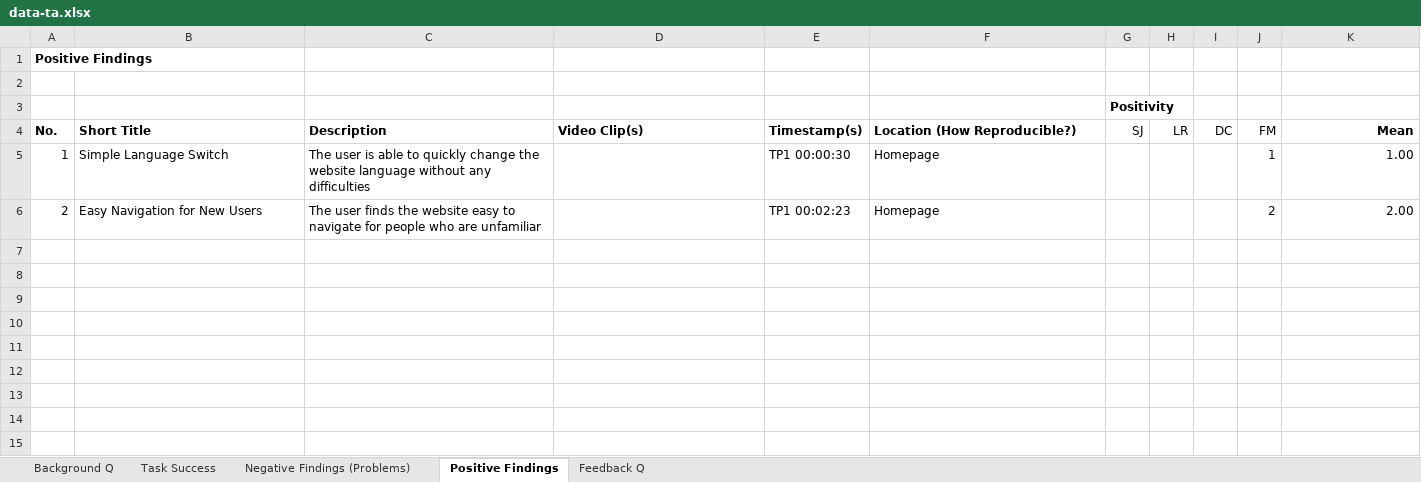
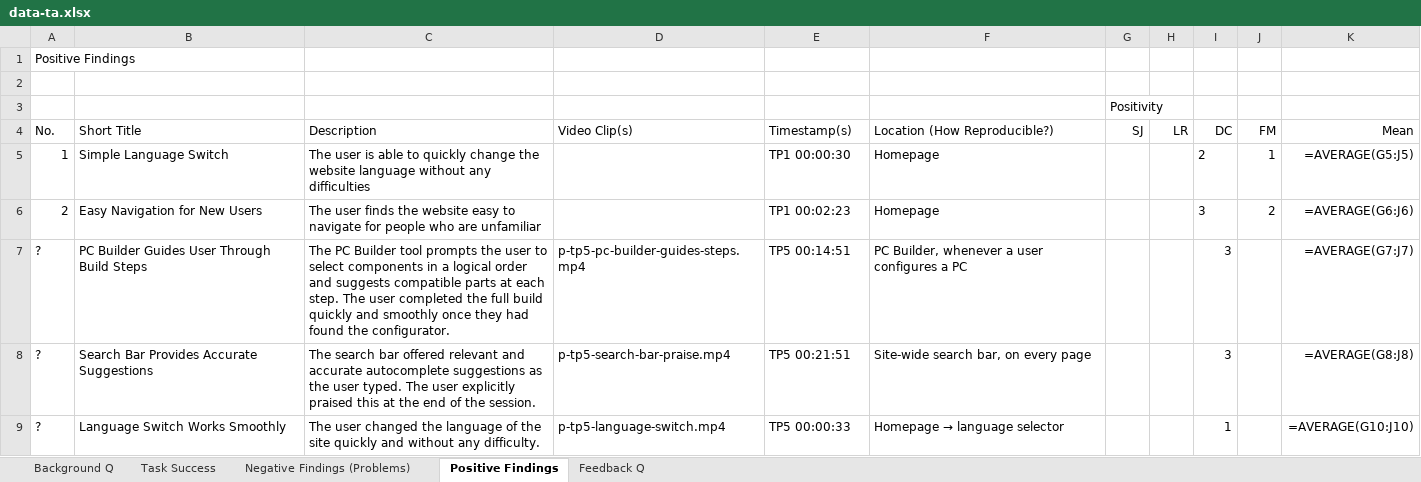
Before and after one commit to CHMALU/hci-ex3, an Excel workbook: g1-09-ta/data-ta.xlsx, sheet Positive Findings, drawn as a sheet; values as stored, in another font and other column widths than the file's, no borders; formulas without a stored value are shown as written; the diff names each change by its address in the sheet, - before the commit and + after, or states it on an @@ line.

Commit message:
Add TP5 findings, clips, and DC ratings to xlsx and ta.html

```diff
--- a/g1-09-ta/data-ta.xlsx (sheet Positive Findings)
+++ b/g1-09-ta/data-ta.xlsx (sheet Positive Findings)
-A1 bold: on
+A1 bold: off
-G3 bold: on
+G3 bold: off
-A4:F4 bold: on
+A4:F4 bold: off
-K4 bold: on
+K4 bold: off
-I5 (DC): (empty)
+I5 (DC): 2
-K5 (Mean): 1.00
+K5 (Mean): =AVERAGE(G5:J5)
-I6 (DC): (empty)
+I6 (DC): 3
-K6 (Mean): 2.00
+K6 (Mean): =AVERAGE(G6:J6)
+row 7: ? | PC Builder Guides User Through Build Steps | The PC Builder tool prompts the user to select components in a logical order and suggests compatible parts at each step. The user completed the full build quickly and smoothly once they had found the configurator. | p-tp5-pc-builder-guides-steps.mp4 | TP5 00:14:51 | PC Builder, whenever a user configures a PC |  |  | 3 |  | =AVERAGE(G7:J7)
+row 8: ? | Search Bar Provides Accurate Suggestions | The search bar offered relevant and accurate autocomplete suggestions as the user typed. The user explicitly praised this at the end of the session. | p-tp5-search-bar-praise.mp4 | TP5 00:21:51 | Site-wide search bar, on every page |  |  | 3 |  | =AVERAGE(G8:J8)
+row 9: ? | Language Switch Works Smoothly | The user changed the language of the site quickly and without any difficulty. | p-tp5-language-switch.mp4 | TP5 00:00:33 | Homepage → language selector |  |  | 1 |  | =AVERAGE(G10:J10)
```
Also changed, not shown: sheet Background Q, sheet Negative Findings (Problems), sheet Feedback Q, sheet Task Success, 12 other files.
